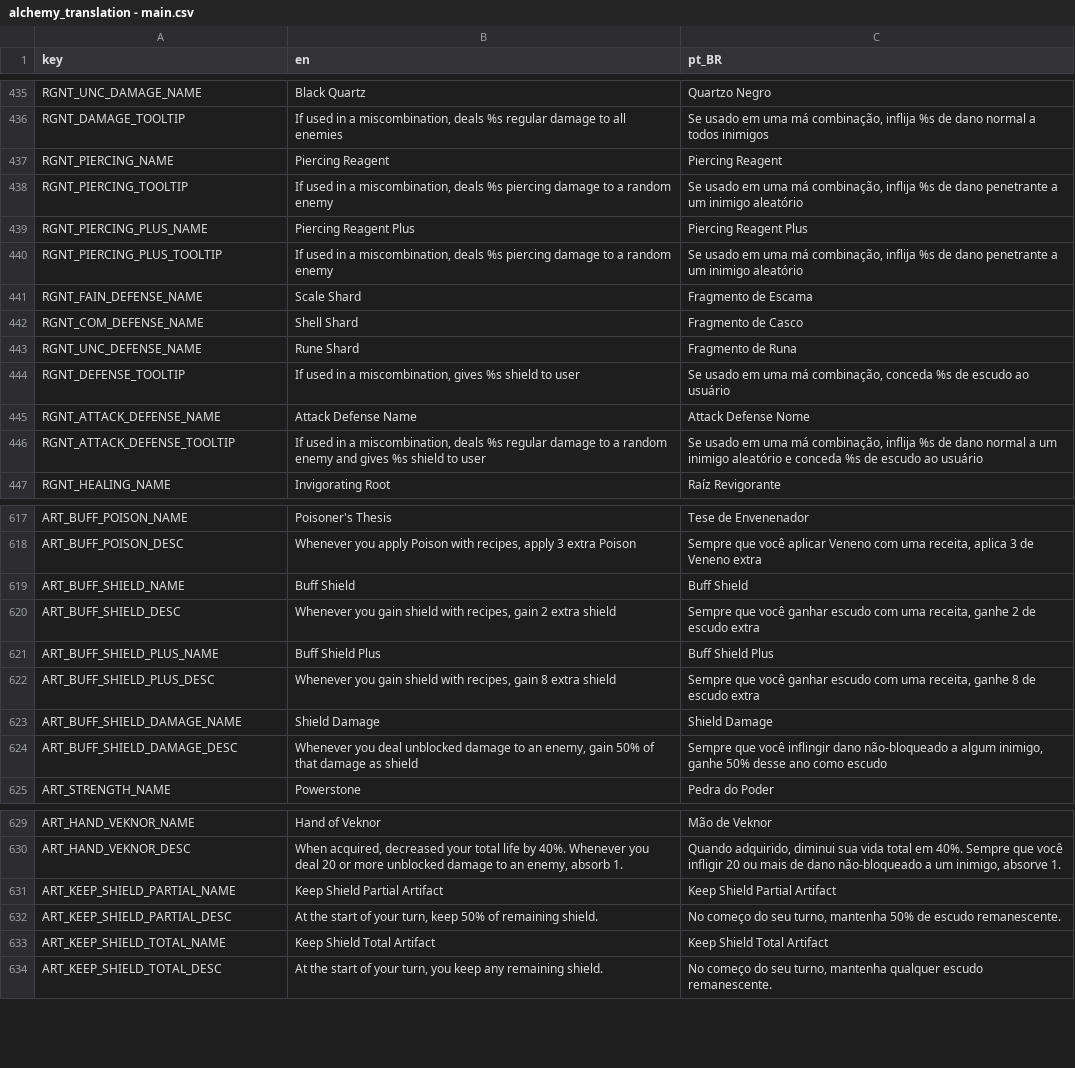
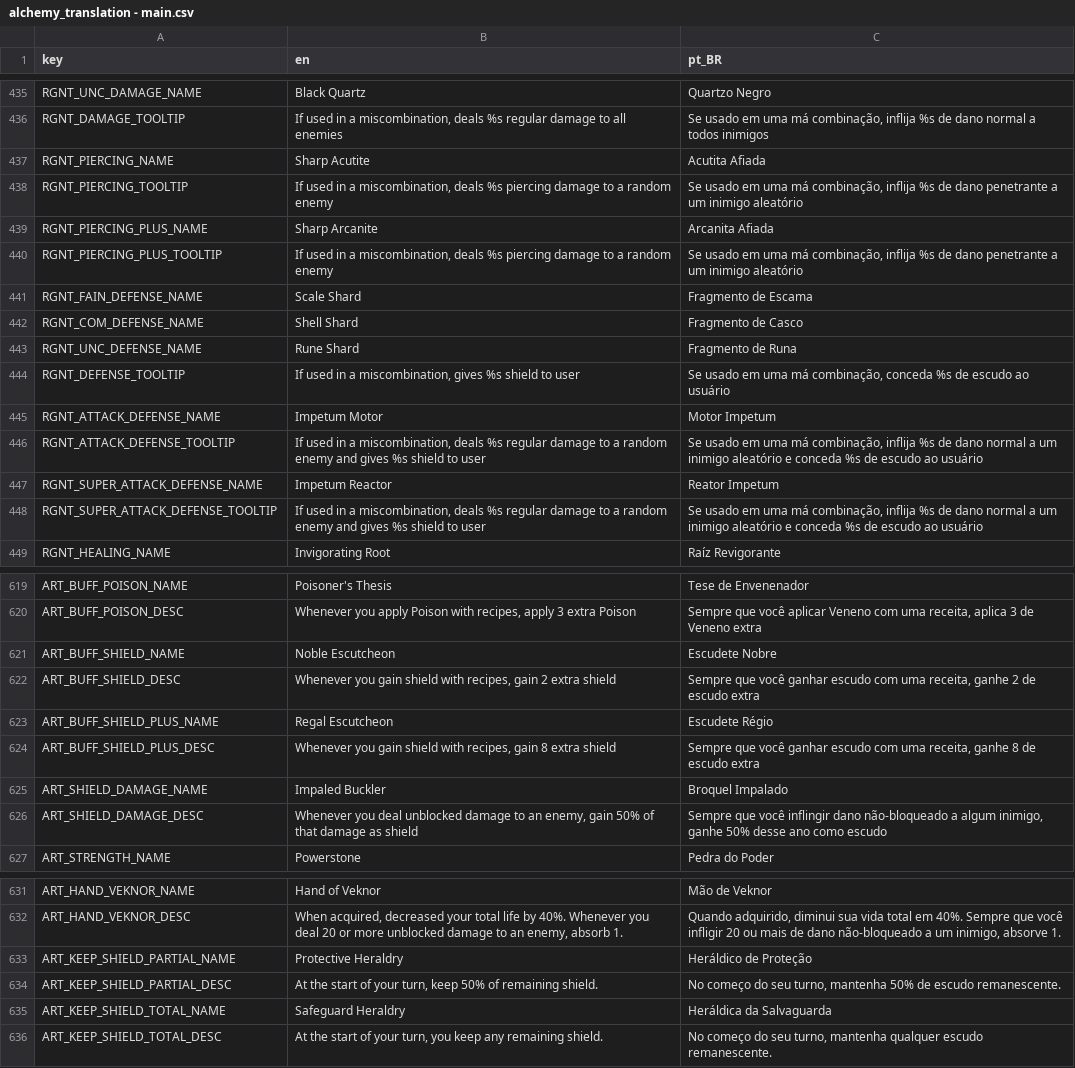
Before and after one commit to Space-Paca/alchemy-game, a CSV file: project/assets/translation/alchemy_translation - main.csv, drawn as a sheet; only a part is shown, gaps mark what is left out.

Commit message:
Adding names for all new reagents and artifacts

```diff
--- a/project/assets/translation/alchemy_translation - main.csv
+++ b/project/assets/translation/alchemy_translation - main.csv
@@ -468,5 +468,5 @@ RGNT_UNC_DAMAGE_NAME,Black Quartz,Quartzo Negro
 RGNT_DAMAGE_TOOLTIP,"If used in a miscombination, deals %s regular damage to all enemies","Se usado em uma má combinação, inflija %s de dano normal a todos inimigos"
-RGNT_PIERCING_NAME,Piercing Reagent,Piercing Reagent
+RGNT_PIERCING_NAME,Sharp Acutite,Acutita Afiada
 RGNT_PIERCING_TOOLTIP,"If used in a miscombination, deals %s piercing damage to a random enemy","Se usado em uma má combinação, inflija %s de dano penetrante a um inimigo aleatório"
-RGNT_PIERCING_PLUS_NAME,Piercing Reagent Plus,Piercing Reagent Plus
+RGNT_PIERCING_PLUS_NAME,Sharp Arcanite,Arcanita Afiada
 RGNT_PIERCING_PLUS_TOOLTIP,"If used in a miscombination, deals %s piercing damage to a random enemy","Se usado em uma má combinação, inflija %s de dano penetrante a um inimigo aleatório"
@@ -476,4 +476,6 @@ RGNT_UNC_DEFENSE_NAME,Rune Shard,Fragmento de Runa
 RGNT_DEFENSE_TOOLTIP,"If used in a miscombination, gives %s shield to user","Se usado em uma má combinação, conceda %s de escudo ao usuário"
-RGNT_ATTACK_DEFENSE_NAME,Attack Defense Name,Attack Defense Nome
+RGNT_ATTACK_DEFENSE_NAME,Impetum Motor,Motor Impetum
 RGNT_ATTACK_DEFENSE_TOOLTIP,"If used in a miscombination, deals %s regular damage to a random enemy and gives %s shield to user","Se usado em uma má combinação, inflija %s de dano normal a um inimigo aleatório e conceda %s de escudo ao usuário"
+RGNT_SUPER_ATTACK_DEFENSE_NAME,Impetum Reactor,Reator Impetum
+RGNT_SUPER_ATTACK_DEFENSE_TOOLTIP,"If used in a miscombination, deals %s regular damage to a random enemy and gives %s shield to user","Se usado em uma má combinação, inflija %s de dano normal a um inimigo aleatório e conceda %s de escudo ao usuário"
 RGNT_HEALING_NAME,Invigorating Root,Raíz Revigorante
@@ -650,8 +652,8 @@ ART_BUFF_POISON_NAME,Poisoner's Thesis,Tese de Envenenador
 ART_BUFF_POISON_DESC,"Whenever you apply Poison with recipes, apply 3 extra Poison","Sempre que você aplicar Veneno com uma receita, aplica 3 de Veneno extra"
-ART_BUFF_SHIELD_NAME,Buff Shield,Buff Shield
+ART_BUFF_SHIELD_NAME,Noble Escutcheon,Escudete Nobre
 ART_BUFF_SHIELD_DESC,"Whenever you gain shield with recipes, gain 2 extra shield","Sempre que você ganhar escudo com uma receita, ganhe 2 de escudo extra"
-ART_BUFF_SHIELD_PLUS_NAME,Buff Shield Plus,Buff Shield Plus
+ART_BUFF_SHIELD_PLUS_NAME,Regal Escutcheon,Escudete Régio
 ART_BUFF_SHIELD_PLUS_DESC,"Whenever you gain shield with recipes, gain 8 extra shield","Sempre que você ganhar escudo com uma receita, ganhe 8 de escudo extra"
-ART_BUFF_SHIELD_DAMAGE_NAME,Shield Damage,Shield Damage
-ART_BUFF_SHIELD_DAMAGE_DESC,"Whenever you deal unblocked damage to an enemy, gain 50% of that damage as shield","Sempre que você inflingir dano não-bloqueado a algum inimigo, ganhe 50% desse ano como escudo"
+ART_SHIELD_DAMAGE_NAME,Impaled Buckler,Broquel Impalado
+ART_SHIELD_DAMAGE_DESC,"Whenever you deal unblocked damage to an enemy, gain 50% of that damage as shield","Sempre que você inflingir dano não-bloqueado a algum inimigo, ganhe 50% desse ano como escudo"
 ART_STRENGTH_NAME,Powerstone,Pedra do Poder
@@ -662,5 +664,5 @@ ART_HAND_VEKNOR_NAME,Hand of Veknor,Mão de Veknor
 ART_HAND_VEKNOR_DESC,"When acquired, decreased your total life by 40%. Whenever you deal 20 or more unblocked damage to an enemy, absorb 1.","Quando adquirido, diminui sua vida total em 40%. Sempre que você infligir 20 ou mais de dano não-bloqueado a um inimigo, absorve 1."
-ART_KEEP_SHIELD_PARTIAL_NAME,Keep Shield Partial Artifact,Keep Shield Partial Artifact
+ART_KEEP_SHIELD_PARTIAL_NAME,Protective Heraldry,Heráldico de Proteção
 ART_KEEP_SHIELD_PARTIAL_DESC,"At the start of your turn, keep 50% of remaining shield.","No começo do seu turno, mantenha 50% de escudo remanescente."
-ART_KEEP_SHIELD_TOTAL_NAME,Keep Shield Total Artifact,Keep Shield Total Artifact
+ART_KEEP_SHIELD_TOTAL_NAME,Safeguard Heraldry,Heráldica da Salvaguarda
 ART_KEEP_SHIELD_TOTAL_DESC,"At the start of your turn, you keep any remaining shield.","No começo do seu turno, mantenha qualquer escudo remanescente."
```
Also changed, not shown: 2 other files.
